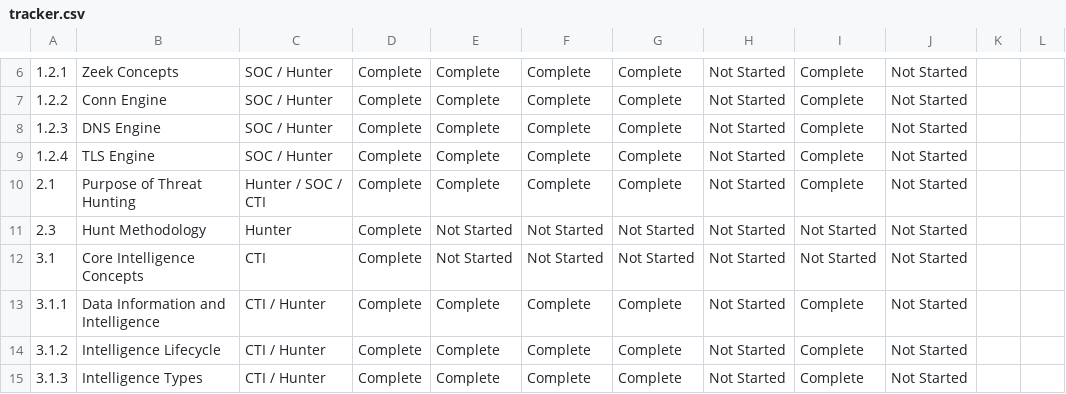
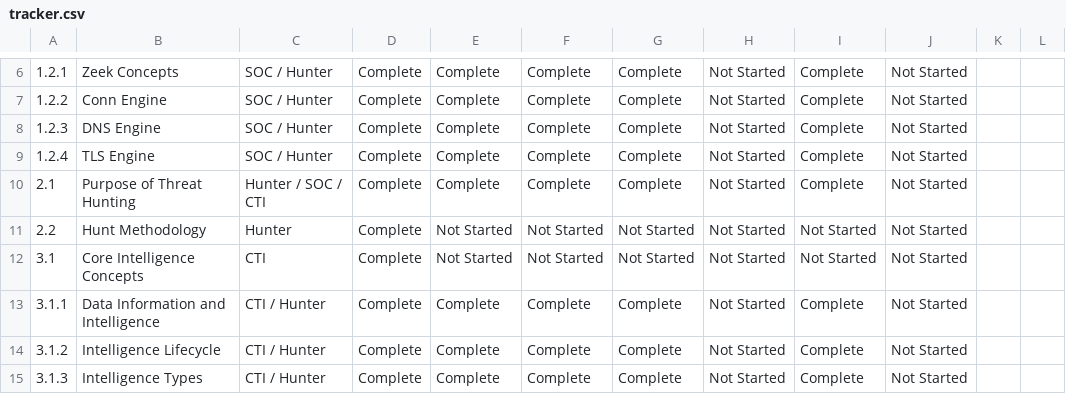
Before and after one commit to MalasadaTech/thraining-plan, a CSV file: docs/tracker.csv, drawn as a sheet; only a part is shown, gaps mark what is left out; the diff names each change by its address in the sheet, - before the commit and + after, or states it on an @@ line.

Commit message:
Refactor training outlines and matrices to improve clarity and organization; update tracker for Hunt Methodology module

```diff
--- a/docs/tracker.csv
+++ b/docs/tracker.csv
-A11: 2.3
+A11: 2.2
```
Also changed, not shown: 4 other files.
